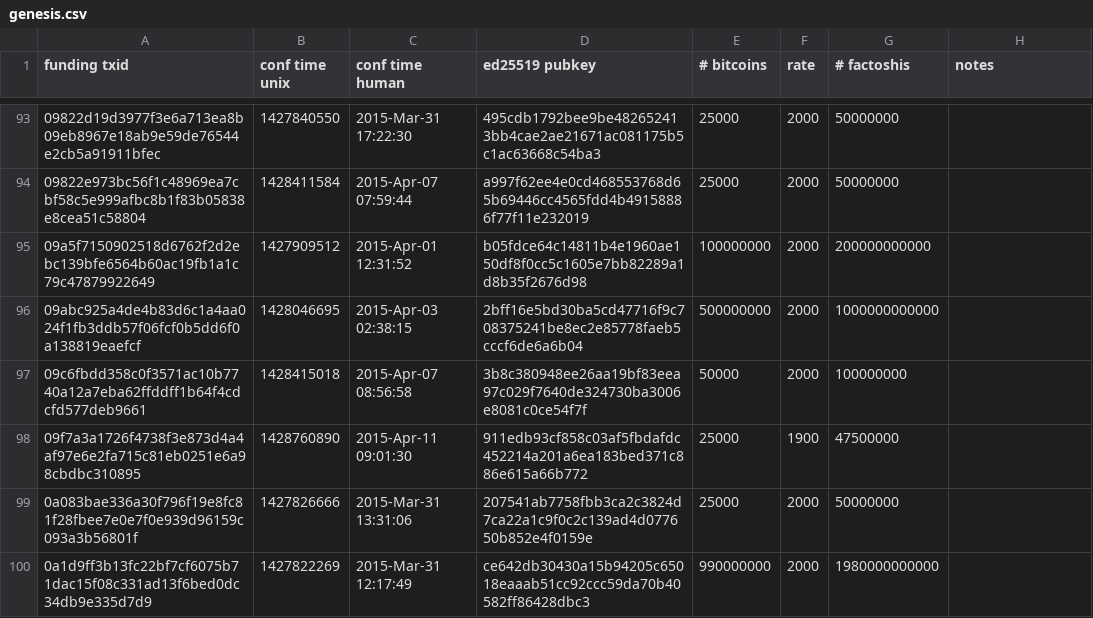
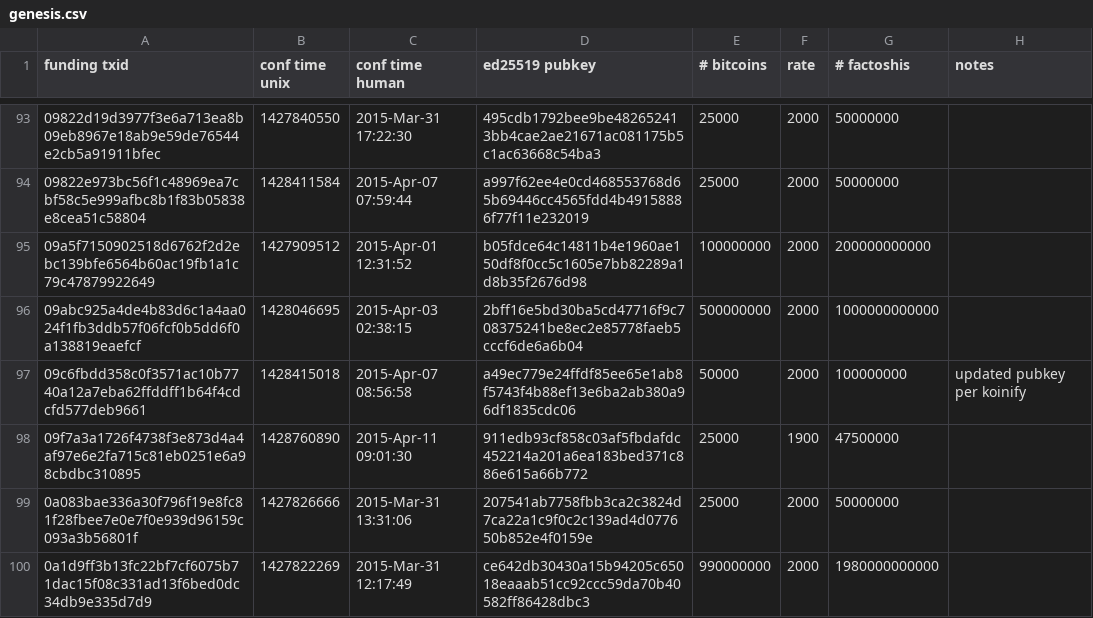
Before and after one commit to FactomProject/genesisblockmaker, a CSV file: genesis.csv, drawn as a sheet; only a part is shown, gaps mark what is left out; the diff covers the shown part only.

Commit message:
updated addresses caught by initialization bug

```diff
--- a/genesis.csv
+++ b/genesis.csv
@@ -96,3 +96,3 @@
 09abc925a4de4b83d6c1a4aa024f1fb3ddb57f06fcf0b5dd6f0a138819eaefcf,1428046695,"2015-Apr-03 02:38:15",2bff16e5bd30ba5cd47716f9c708375241be8ec2e85778faeb5cccf6de6a6b04,500000000,2000,1000000000000,
-09c6fbdd358c0f3571ac10b7740a12a7eba62ffddff1b64f4cdcfd577deb9661,1428415018,"2015-Apr-07 08:56:58",3b8c380948ee26aa19bf83eea97c029f7640de324730ba3006e8081c0ce54f7f,50000,2000,100000000,
+09c6fbdd358c0f3571ac10b7740a12a7eba62ffddff1b64f4cdcfd577deb9661,1428415018,"2015-Apr-07 08:56:58",a49ec779e24ffdf85ee65e1ab8f5743f4b88ef13e6ba2ab380a96df1835cdc06,50000,2000,100000000,"updated pubkey per koinify"
 09f7a3a1726f4738f3e873d4a4af97e6e2fa715c81eb0251e6a98cbdbc310895,1428760890,"2015-Apr-11 09:01:30",911edb93cf858c03af5fbdafdc452214a201a6ea183bed371c886e615a66b772,25000,1900,47500000,
```
Also changed, not shown: 12 edited cells elsewhere in this file.
